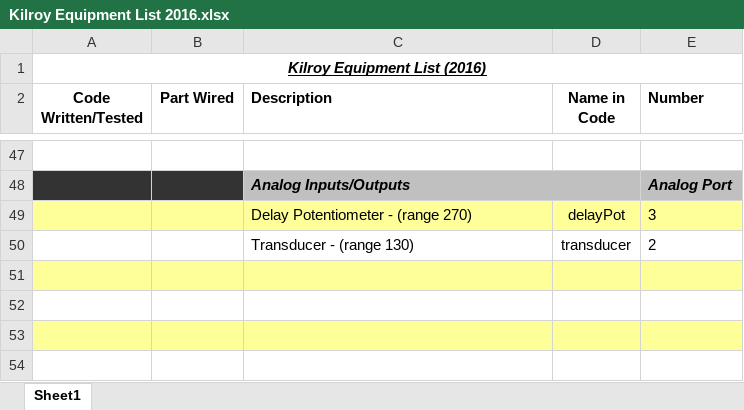
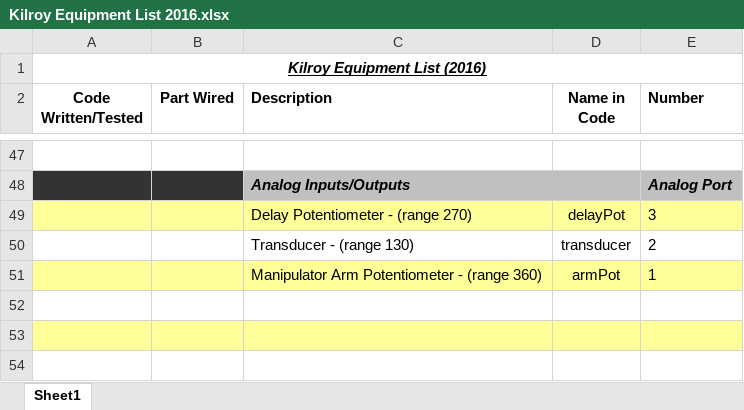
Before and after one commit to FIRST-Team-339/2016, an Excel workbook: Kilroy Equipment List 2016.xlsx, sheet Sheet1, drawn as a sheet; only a part is shown, gaps mark what is left out; values as stored, in another font and other column widths than the file's, no borders; the diff names each change by its address in the sheet, - before the commit and + after, or states it on an @@ line.

```diff
--- a/Kilroy Equipment List 2016.xlsx (sheet Sheet1)
+++ b/Kilroy Equipment List 2016.xlsx (sheet Sheet1)
-row 51: (empty)
+row 51:  |  | Manipulator Arm Potentiometer - (range 360) | armPot | 1
```
Also changed, not shown: 5 other files.
